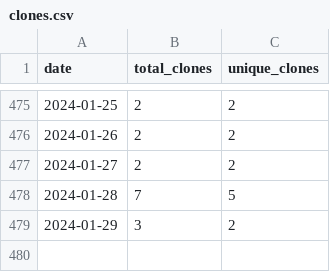
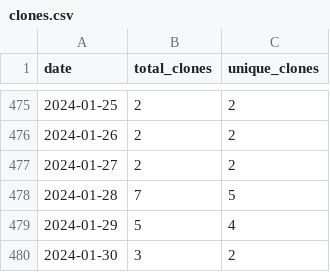
Before and after one commit to merrymitch/COMP4300, a CSV file: .traffic/clones.csv, drawn as a sheet; only a part is shown, gaps mark what is left out.

Commit message:
Updating repository traffic

```diff
--- a/.traffic/clones.csv
+++ b/.traffic/clones.csv
@@ -478,2 +478,3 @@ date,total_clones,unique_clones
 2024-01-28,7,5
-2024-01-29,3,2
+2024-01-29,5,4
+2024-01-30,3,2
```
Also changed, not shown: .traffic/views.csv, 3 other files.
